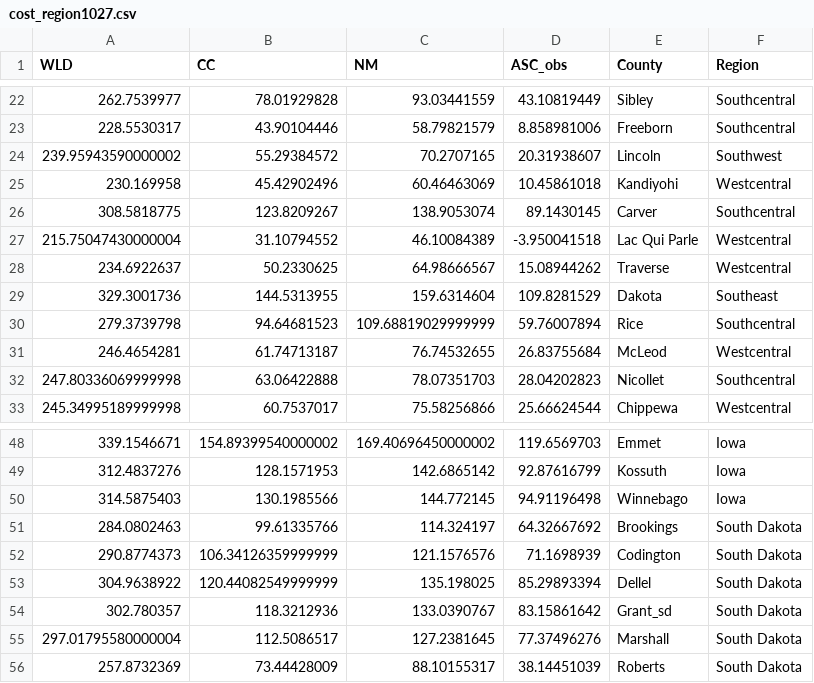
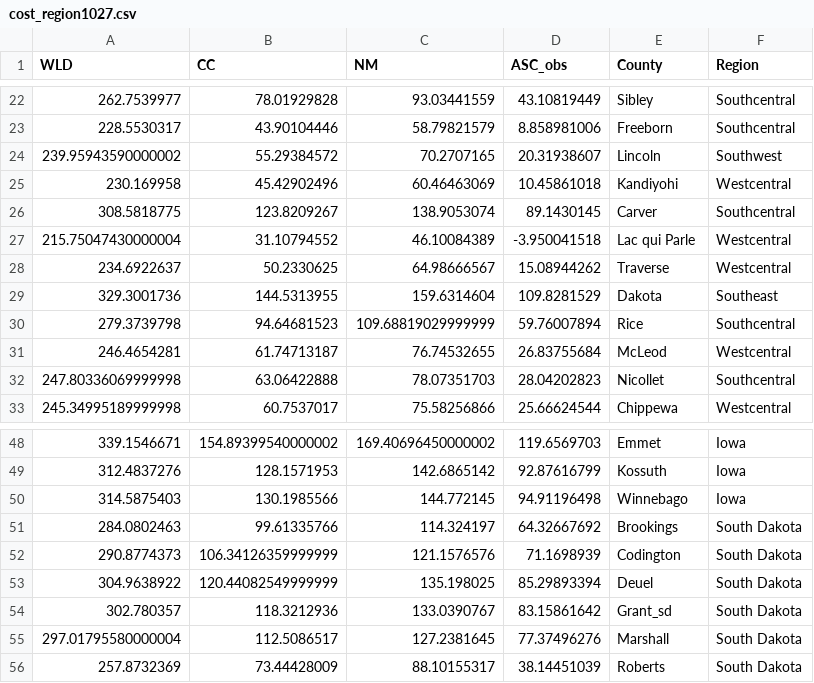
Before and after one commit to ellelang/DCM, a CSV file: data/cost_region1027.csv, drawn as a sheet; only a part is shown, gaps mark what is left out.

Commit message:
cost spatial

```diff
--- a/data/cost_region1027.csv
+++ b/data/cost_region1027.csv
@@ -26,3 +26,3 @@ WLD,CC,NM,ASC_obs,County,Region
 308.5818775,123.8209267,138.9053074,89.1430145,Carver,Southcentral
-215.75047430000004,31.10794552,46.10084389,-3.950041518,Lac Qui Parle,Westcentral
+215.75047430000004,31.10794552,46.10084389,-3.950041518,Lac qui Parle,Westcentral
 234.6922637,50.2330625,64.98666567,15.08944262,Traverse,Westcentral
@@ -52,3 +52,3 @@ WLD,CC,NM,ASC_obs,County,Region
 290.8774373,106.34126359999999,121.1576576,71.1698939,Codington,South Dakota
-304.9638922,120.44082549999999,135.198025,85.29893394,Dellel,South Dakota
+304.9638922,120.44082549999999,135.198025,85.29893394,Deuel,South Dakota
 302.780357,118.3212936,133.0390767,83.15861642,Grant_sd,South Dakota
```
Also changed, not shown: data/county_others.csv, data/wtas_countyMN.csv, 4 other files.
